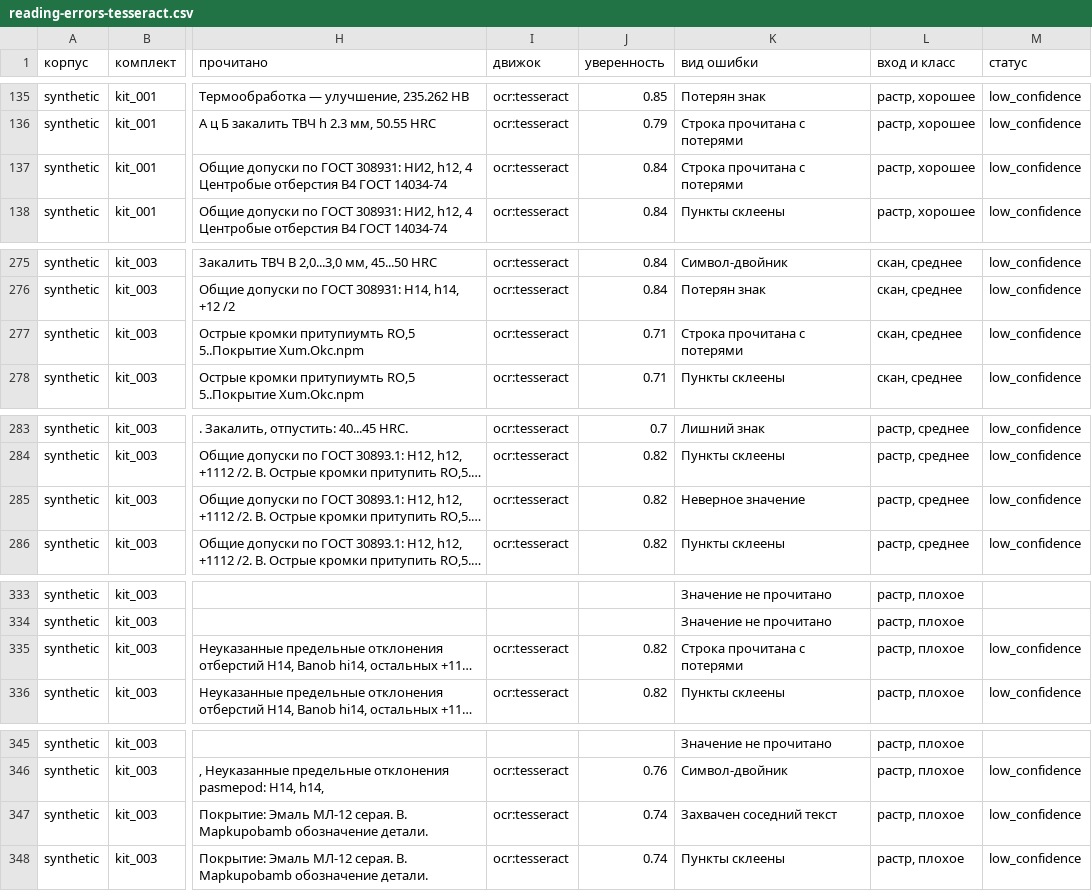
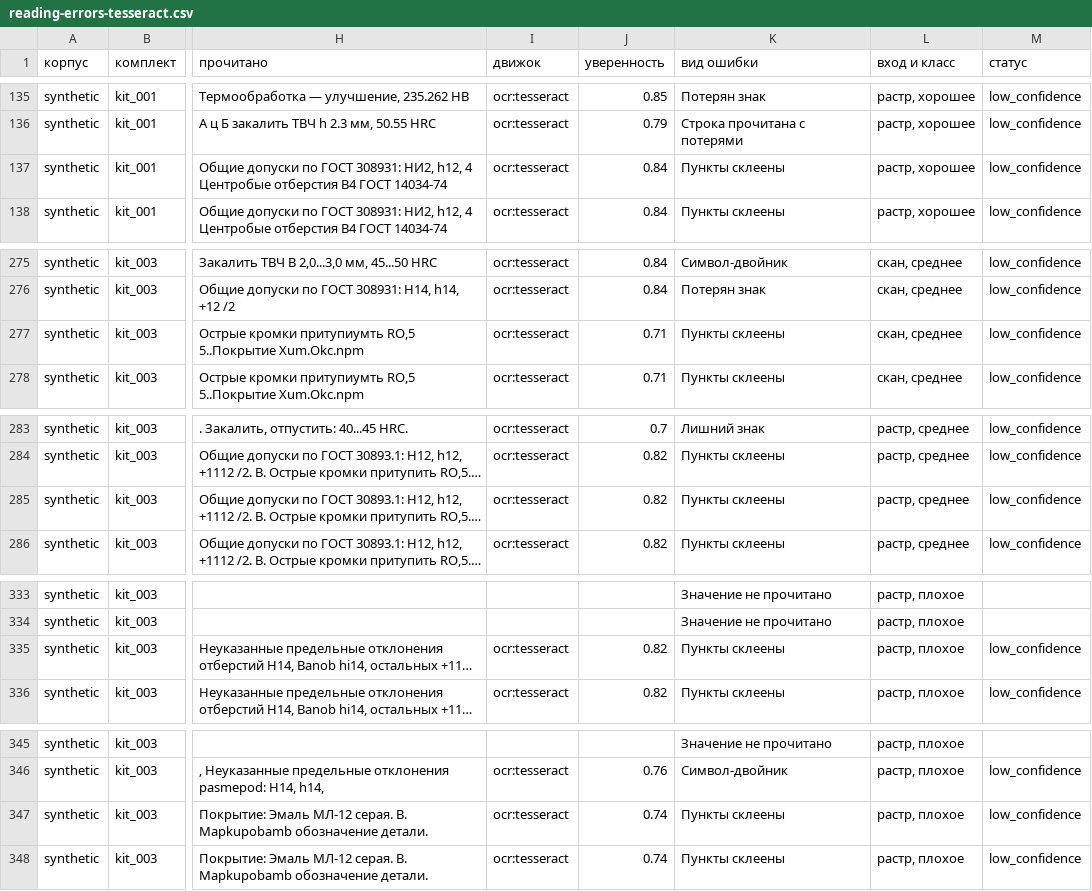
Before and after one commit to EkaterinaGrisha/ARM, a CSV file: eval/results/reading-errors-tesseract.csv, drawn as a sheet; only a part is shown, gaps mark what is left out; long unchanged cells end in …; the diff covers the shown part only; the diff names each change by its address in the sheet, - before the commit and + after, or states it on an @@ line.

```diff
--- a/eval/results/reading-errors-tesseract.csv
+++ b/eval/results/reading-errors-tesseract.csv
-K137 (вид ошибки): Строка прочитана с потерями
+K137 (вид ошибки): Пункты склеены
-K277 (вид ошибки): Строка прочитана с потерями
+K277 (вид ошибки): Пункты склеены
-K285 (вид ошибки): Неверное значение
+K285 (вид ошибки): Пункты склеены
-K335 (вид ошибки): Строка прочитана с потерями
+K335 (вид ошибки): Пункты склеены
-K347 (вид ошибки): Захвачен соседний текст
+K347 (вид ошибки): Пункты склеены
```
Also changed, not shown: 23 edited cells elsewhere in this file, 23 other files.
